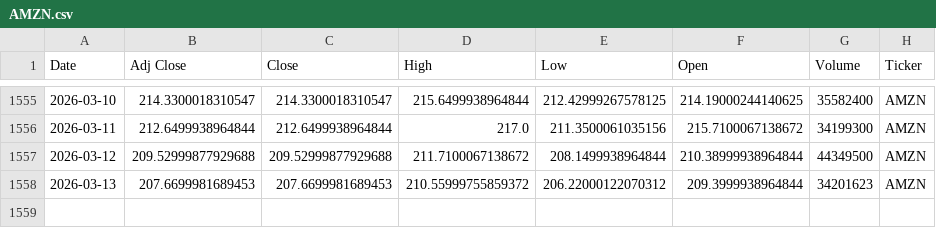
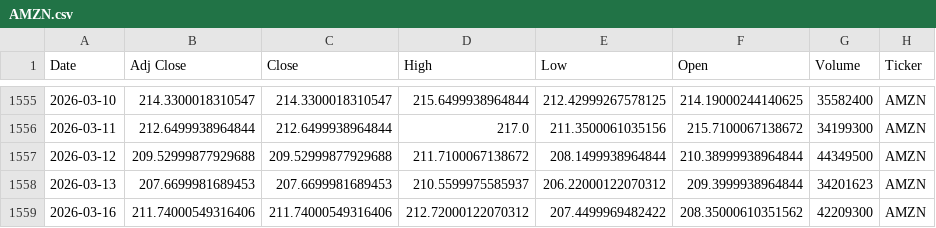
Before and after one commit to Youssef-3Joe/Stock-Market-Analysis, a CSV file: AMZN.csv, drawn as a sheet; only a part is shown, gaps mark what is left out.

```diff
--- a/AMZN.csv
+++ b/AMZN.csv
@@ -1557,2 +1557,3 @@ Date,Adj Close,Close,High,Low,Open,Volume,Ticker
 2026-03-12,209.52999877929688,209.52999877929688,211.7100067138672,208.1499938964844,210.38999938964844,44349500,AMZN
-2026-03-13,207.6699981689453,207.6699981689453,210.55999755859372,206.22000122070312,209.3999938964844,34201623,AMZN
+2026-03-13,207.6699981689453,207.6699981689453,210.5599975585937,206.22000122070312,209.3999938964844,34201623,AMZN
+2026-03-16,211.74000549316406,211.74000549316406,212.72000122070312,207.4499969482422,208.35000610351562,42209300,AMZN
```
Also changed, not shown: AAPL.csv, GOLD.csv, 5 other files.
